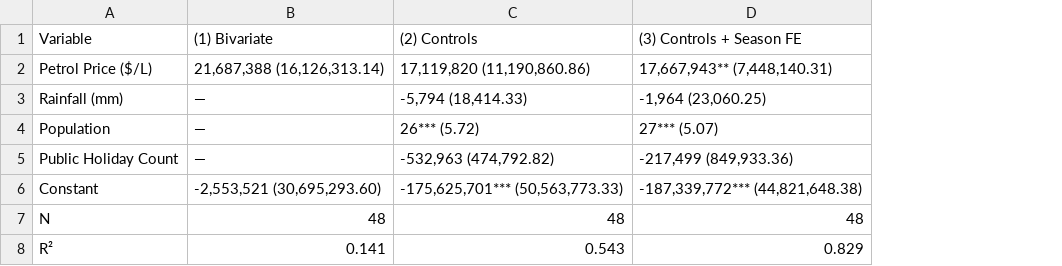
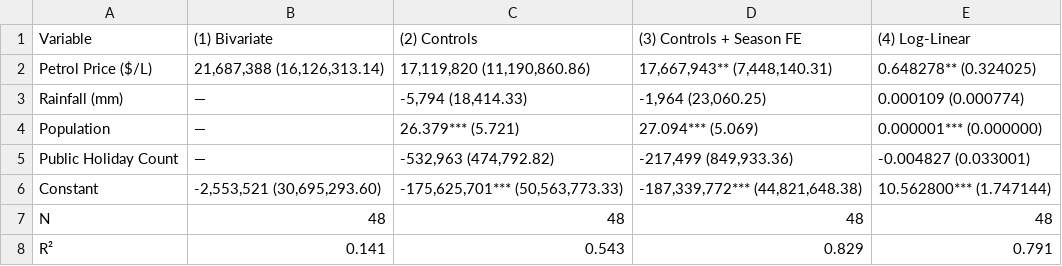
Before and after one commit to ribhhutcheson/ecc3479-project, a CSV file: output/regression_table.csv, drawn as a sheet; the diff names each change by its address in the sheet, - before the commit and + after, or states it on an @@ line.

```diff
--- a/output/regression_table.csv
+++ b/output/regression_table.csv
+column E, rows 1-8: (4) Log-Linear | 0.648278** (0.324025) | 0.000109 (0.000774) | 0.000001*** (0.000000) | -0.004827 (0.033001) | 10.562800*** (1.747144) | 48 | 0.791
-C4: 26*** (5.72)
+C4: 26.379*** (5.721)
-D4: 27*** (5.07)
+D4: 27.094*** (5.069)
```
Also changed, not shown: 1 other file.
